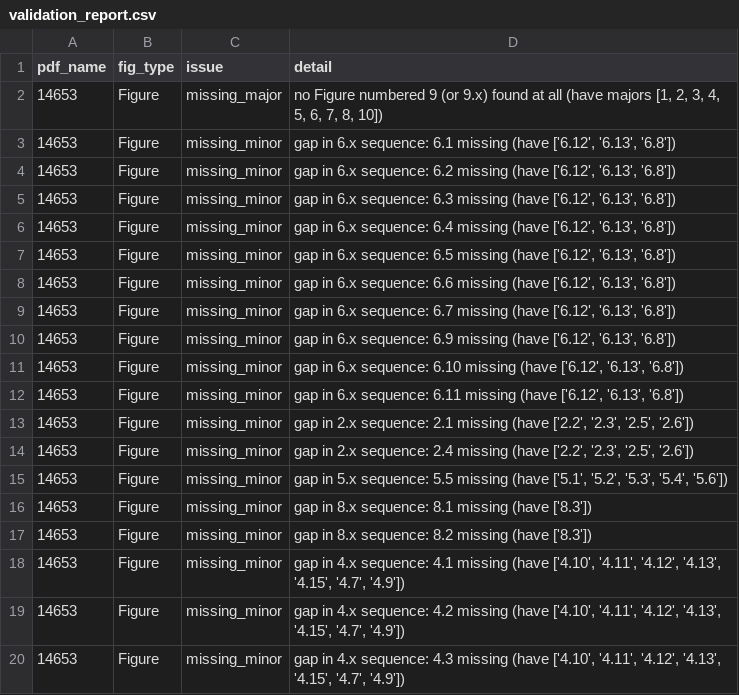
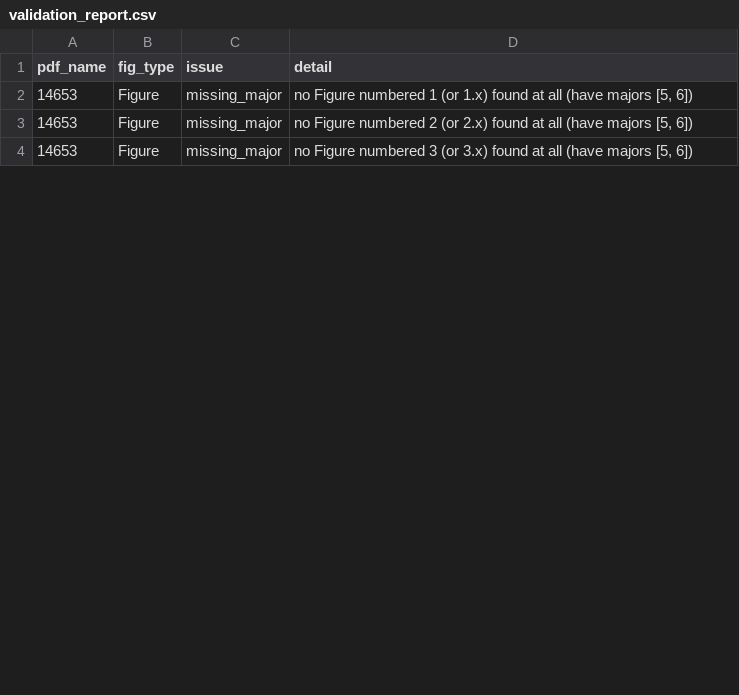
Before and after one commit to jamesyiwenmcdonnell-star/alt_text_generation, a CSV file: pdffigures2_out/validation_report.csv, drawn as a sheet; only a part is shown; the diff covers the shown part only.

```diff
--- a/pdffigures2_out/validation_report.csv
+++ b/pdffigures2_out/validation_report.csv
@@ -1,20 +1,4 @@
 pdf_name,fig_type,issue,detail
-14653,Figure,missing_major,"no Figure numbered 9 (or 9.x) found at all (have majors [1, 2, 3, 4, 5, 6, 7, 8, 10])"
-14653,Figure,missing_minor,"gap in 6.x sequence: 6.1 missing (have ['6.12', '6.13', '6.8'])"
-14653,Figure,missing_minor,"gap in 6.x sequence: 6.2 missing (have ['6.12', '6.13', '6.8'])"
-14653,Figure,missing_minor,"gap in 6.x sequence: 6.3 missing (have ['6.12', '6.13', '6.8'])"
-14653,Figure,missing_minor,"gap in 6.x sequence: 6.4 missing (have ['6.12', '6.13', '6.8'])"
-14653,Figure,missing_minor,"gap in 6.x sequence: 6.5 missing (have ['6.12', '6.13', '6.8'])"
-14653,Figure,missing_minor,"gap in 6.x sequence: 6.6 missing (have ['6.12', '6.13', '6.8'])"
-14653,Figure,missing_minor,"gap in 6.x sequence: 6.7 missing (have ['6.12', '6.13', '6.8'])"
-14653,Figure,missing_minor,"gap in 6.x sequence: 6.9 missing (have ['6.12', '6.13', '6.8'])"
-14653,Figure,missing_minor,"gap in 6.x sequence: 6.10 missing (have ['6.12', '6.13', '6.8'])"
-14653,Figure,missing_minor,"gap in 6.x sequence: 6.11 missing (have ['6.12', '6.13', '6.8'])"
-14653,Figure,missing_minor,"gap in 2.x sequence: 2.1 missing (have ['2.2', '2.3', '2.5', '2.6'])"
-14653,Figure,missing_minor,"gap in 2.x sequence: 2.4 missing (have ['2.2', '2.3', '2.5', '2.6'])"
-14653,Figure,missing_minor,"gap in 5.x sequence: 5.5 missing (have ['5.1', '5.2', '5.3', '5.4', '5.6'])"
-14653,Figure,missing_minor,gap in 8.x sequence: 8.1 missing (have ['8.3'])
-14653,Figure,missing_minor,gap in 8.x sequence: 8.2 missing (have ['8.3'])
-14653,Figure,missing_minor,"gap in 4.x sequence: 4.1 missing (have ['4.10', '4.11', '4.12', '4.13', '4.15', '4.7', '4.9'])"
-14653,Figure,missing_minor,"gap in 4.x sequence: 4.2 missing (have ['4.10', '4.11', '4.12', '4.13', '4.15', '4.7', '4.9'])"
-14653,Figure,missing_minor,"gap in 4.x sequence: 4.3 missing (have ['4.10', '4.11', '4.12', '4.13', '4.15', '4.7', '4.9'])"
+14653,Figure,missing_major,"no Figure numbered 1 (or 1.x) found at all (have majors [5, 6])"
+14653,Figure,missing_major,"no Figure numbered 2 (or 2.x) found at all (have majors [5, 6])"
+14653,Figure,missing_major,"no Figure numbered 3 (or 3.x) found at all (have majors [5, 6])"
```
Also changed, not shown: 30 removed rows and 2 edited cells elsewhere in this file, 56 other files.
